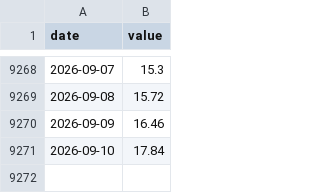
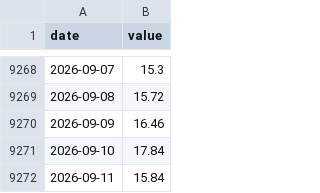
Before and after one commit to kksimsr/macro-data-cache, a CSV file: data/market/vix_daily.csv, drawn as a sheet; only a part is shown, gaps mark what is left out; the diff names each change by its address in the sheet, - before the commit and + after, or states it on an @@ line.

```diff
--- a/data/market/vix_daily.csv
+++ b/data/market/vix_daily.csv
+row 9272: 2026-09-11 | 15.84
```
Also changed, not shown: 12 other files.
